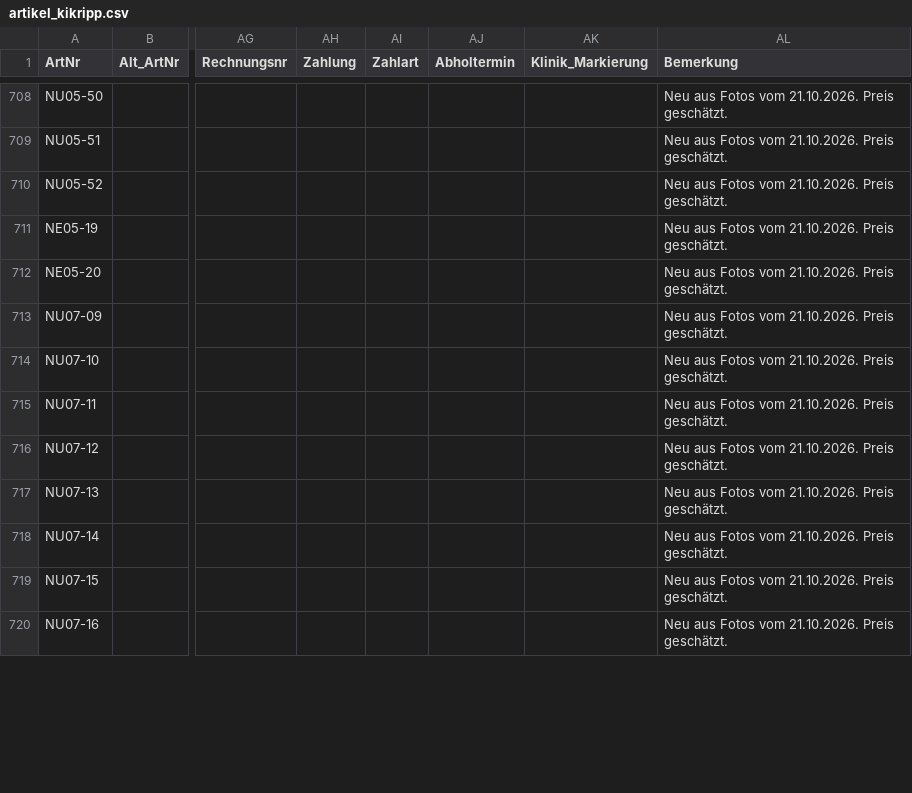
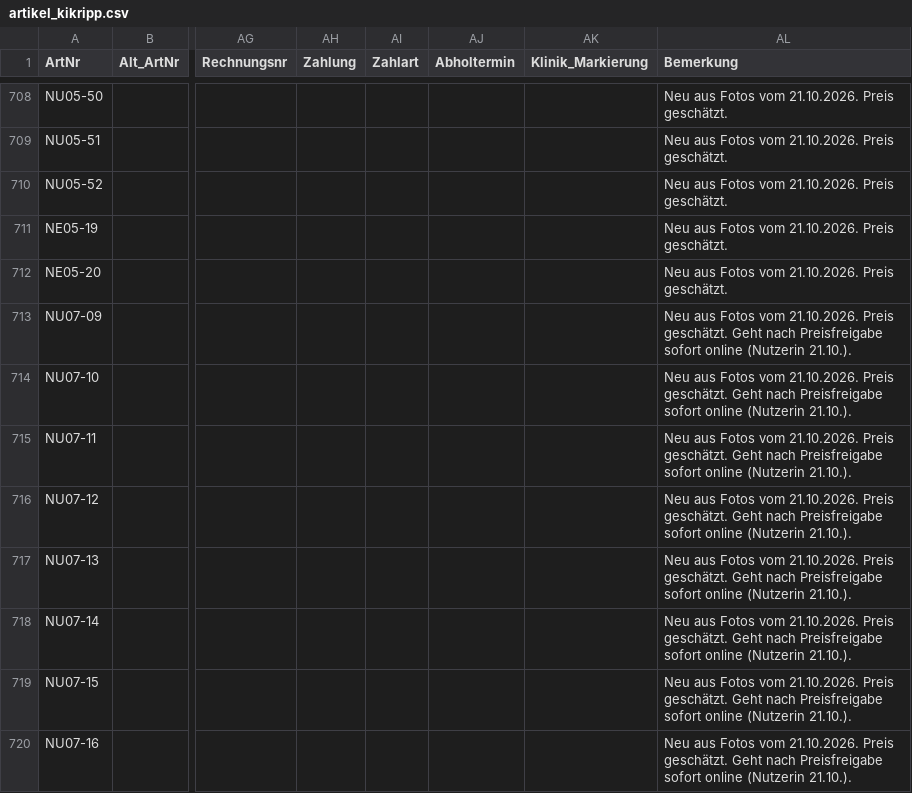
Before and after one commit to jenny9876781/Ablage-, a CSV file: daten/artikel_kikripp.csv, drawn as a sheet; only a part is shown, gaps mark what is left out; the diff covers the shown part only; the diff names each change by its address in the sheet, - before the commit and + after, or states it on an @@ line.

```diff
--- a/daten/artikel_kikripp.csv
+++ b/daten/artikel_kikripp.csv
-AL713:AL720 (Bemerkung): …Preis geschätzt.
+AL713:AL720 (Bemerkung): …Preis geschätzt. Geht nach Preisfreigabe sofort online (Nutzerin 21.10.).
```
Also changed, not shown: 6 added rows and 24 edited cells elsewhere in this file, 9 other files.
